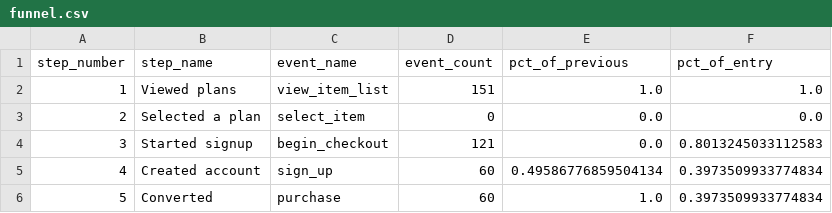
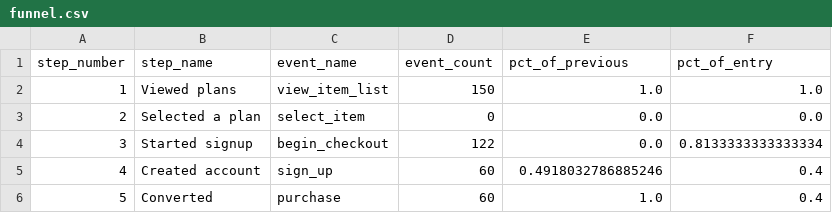
Before and after one commit to damondrc/ga4-reporting-automation, a CSV file: data/public/funnel.csv, drawn as a sheet.

```diff
--- a/data/public/funnel.csv
+++ b/data/public/funnel.csv
@@ -1,6 +1,6 @@
 step_number,step_name,event_name,event_count,pct_of_previous,pct_of_entry
-1,Viewed plans,view_item_list,151,1.0,1.0
+1,Viewed plans,view_item_list,150,1.0,1.0
 2,Selected a plan,select_item,0,0.0,0.0
-3,Started signup,begin_checkout,121,0.0,0.8013245033112583
-4,Created account,sign_up,60,0.49586776859504134,0.3973509933774834
-5,Converted,purchase,60,1.0,0.3973509933774834
+3,Started signup,begin_checkout,122,0.0,0.8133333333333334
+4,Created account,sign_up,60,0.4918032786885246,0.4
+5,Converted,purchase,60,1.0,0.4
```
Also changed, not shown: data/public/daily_kpis.csv, report/data/daily_overview.csv, 11 other files.
